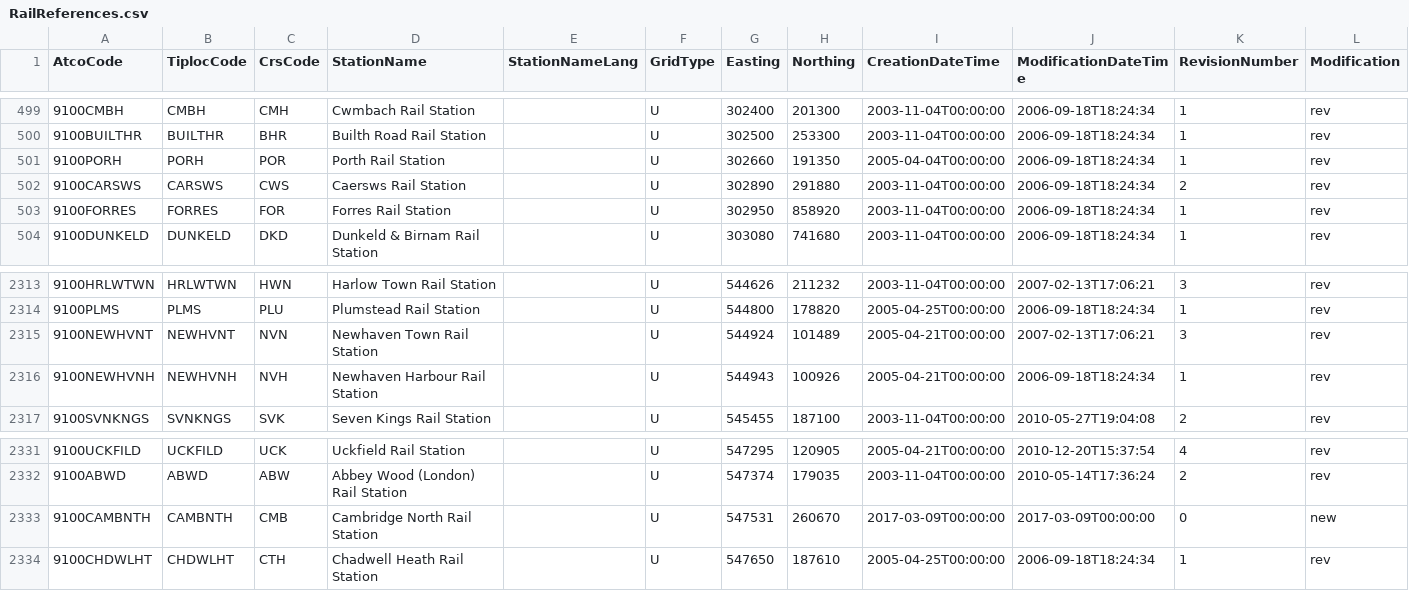
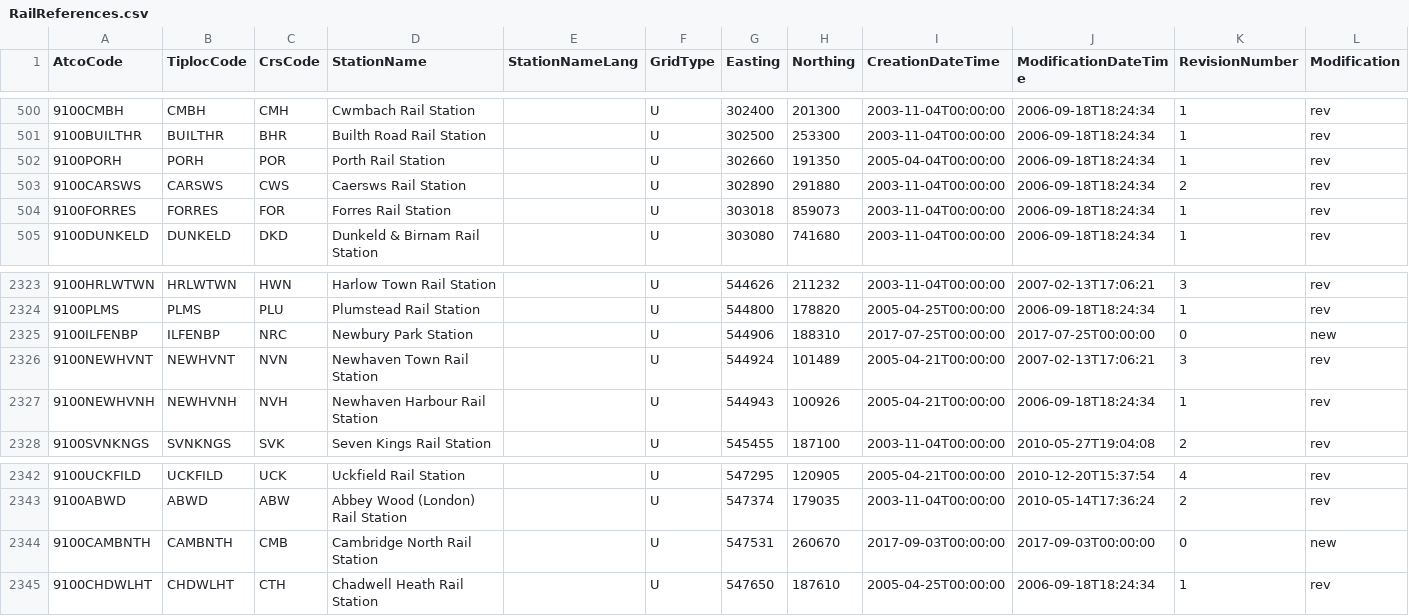
Before and after one commit to Train-Track/Train-Track-Web, a CSV file: reference/RailReferences.csv, drawn as a sheet; only a part is shown, gaps mark what is left out; the diff covers the shown part only.

Commit message:
Latest stations from NAPTAN

```diff
--- a/reference/RailReferences.csv
+++ b/reference/RailReferences.csv
@@ -502,3 +503,3 @@
 "9100CARSWS","CARSWS","CWS","Caersws Rail Station","","U",302890,291880,"2003-11-04T00:00:00","2006-09-18T18:24:34",2,"rev"
-"9100FORRES","FORRES","FOR","Forres Rail Station","","U",302950,858920,"2003-11-04T00:00:00","2006-09-18T18:24:34",1,"rev"
+"9100FORRES","FORRES","FOR","Forres Rail Station","","U",303018,859073,"2003-11-04T00:00:00","2006-09-18T18:24:34",1,"rev"
 "9100DUNKELD","DUNKELD","DKD","Dunkeld & Birnam Rail Station","","U",303080,741680,"2003-11-04T00:00:00","2006-09-18T18:24:34",1,"rev"
@@ -2314,2 +2324,3 @@
 "9100PLMS","PLMS","PLU","Plumstead Rail Station","","U",544800,178820,"2005-04-25T00:00:00","2006-09-18T18:24:34",1,"rev"
+"9100ILFENBP","ILFENBP","NRC","Newbury Park Station","","U",544906,188310,"2017-07-25T00:00:00","2017-07-25T00:00:00",0,"new"
 "9100NEWHVNT","NEWHVNT","NVN","Newhaven Town Rail Station","","U",544924,101489,"2005-04-21T00:00:00","2007-02-13T17:06:21",3,"rev"
@@ -2332,3 +2343,3 @@
 "9100ABWD","ABWD","ABW","Abbey Wood (London) Rail Station","","U",547374,179035,"2003-11-04T00:00:00","2010-05-14T17:36:24",2,"rev"
-"9100CAMBNTH","CAMBNTH","CMB","Cambridge North Rail Station","","U",547531,260670,"2017-03-09T00:00:00","2017-03-09T00:00:00",0,"new"
+"9100CAMBNTH","CAMBNTH","CMB","Cambridge North Rail Station","","U",547531,260670,"2017-09-03T00:00:00","2017-09-03T00:00:00",0,"new"
 "9100CHDWLHT","CHDWLHT","CTH","Chadwell Heath Rail Station","","U",547650,187610,"2005-04-25T00:00:00","2006-09-18T18:24:34",1,"rev"
```
Also changed, not shown: 10 added rows elsewhere in this file.
